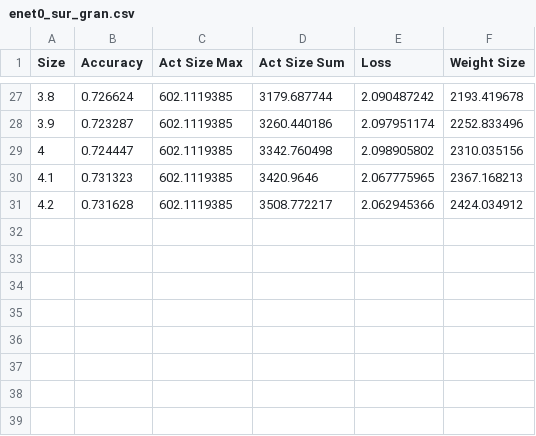
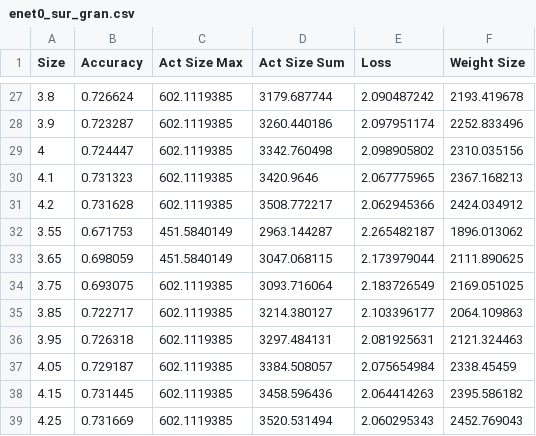
Before and after one commit to Intelligent-Microsystems-Lab/HeterogeneousQuantization, a CSV file: examples/efficientnet/figures/enet0_sur_gran.csv, drawn as a sheet; only a part is shown, gaps mark what is left out.

```diff
--- a/examples/efficientnet/figures/enet0_sur_gran.csv
+++ b/examples/efficientnet/figures/enet0_sur_gran.csv
@@ -31 +31,9 @@ Size,Accuracy,Act Size Max,Act Size Sum,Loss,Weight Size
 4.2,0.731628,602.1119385,3508.772217,2.062945366,2424.034912
+3.55,0.671753,451.5840149,2963.144287,2.265482187,1896.013062
+3.65,0.698059,451.5840149,3047.068115,2.173979044,2111.890625
+3.75,0.693075,602.1119385,3093.716064,2.183726549,2169.051025
+3.85,0.722717,602.1119385,3214.380127,2.103396177,2064.109863
+3.95,0.726318,602.1119385,3297.484131,2.081925631,2121.324463
+4.05,0.729187,602.1119385,3384.508057,2.075654984,2338.45459
+4.15,0.731445,602.1119385,3458.596436,2.064414263,2395.586182
+4.25,0.731669,602.1119385,3520.531494,2.060295343,2452.769043
```
Also changed, not shown: examples/efficientnet/figures/resnet_gran.csv, 4 other files.
